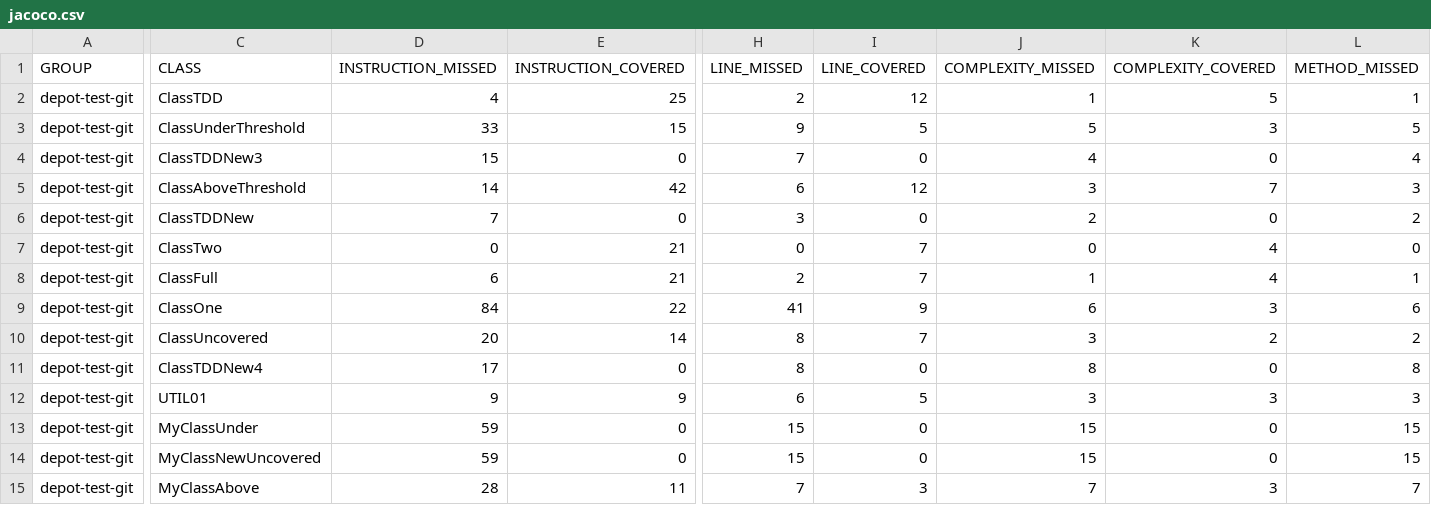
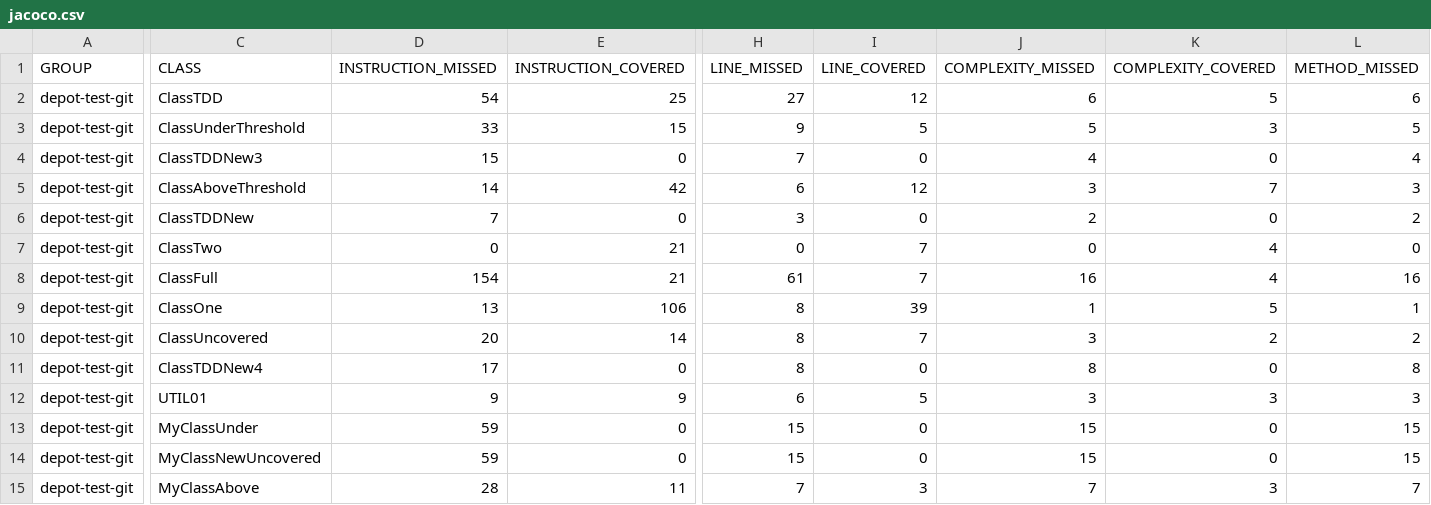
Before and after one commit to cteyton/testgit, a CSV file: target/site/jacoco/jacoco.csv, drawn as a sheet; only a part is shown, gaps mark what is left out; the diff covers the shown part only; the diff names each change by its address in the sheet, - before the commit and + after, or states it on an @@ line.

```diff
--- a/target/site/jacoco/jacoco.csv
+++ b/target/site/jacoco/jacoco.csv
-D2 (INSTRUCTION_MISSED): 4
+D2 (INSTRUCTION_MISSED): 54
-H2 (LINE_MISSED): 2
+H2 (LINE_MISSED): 27
-J2 (COMPLEXITY_MISSED): 1
+J2 (COMPLEXITY_MISSED): 6
-L2 (METHOD_MISSED): 1
+L2 (METHOD_MISSED): 6
-D8 (INSTRUCTION_MISSED): 6
+D8 (INSTRUCTION_MISSED): 154
-H8 (LINE_MISSED): 2
+H8 (LINE_MISSED): 61
-J8 (COMPLEXITY_MISSED): 1
+J8 (COMPLEXITY_MISSED): 16
-L8 (METHOD_MISSED): 1
+L8 (METHOD_MISSED): 16
-D9 (INSTRUCTION_MISSED): 84
+D9 (INSTRUCTION_MISSED): 13
-E9 (INSTRUCTION_COVERED): 22
+E9 (INSTRUCTION_COVERED): 106
-H9 (LINE_MISSED): 41
+H9 (LINE_MISSED): 8
-I9 (LINE_COVERED): 9
+I9 (LINE_COVERED): 39
-J9 (COMPLEXITY_MISSED): 6
+J9 (COMPLEXITY_MISSED): 1
-K9 (COMPLEXITY_COVERED): 3
+K9 (COMPLEXITY_COVERED): 5
-L9 (METHOD_MISSED): 6
+L9 (METHOD_MISSED): 1
```
Also changed, not shown: 1 edited cell elsewhere in this file, 32 other files.
